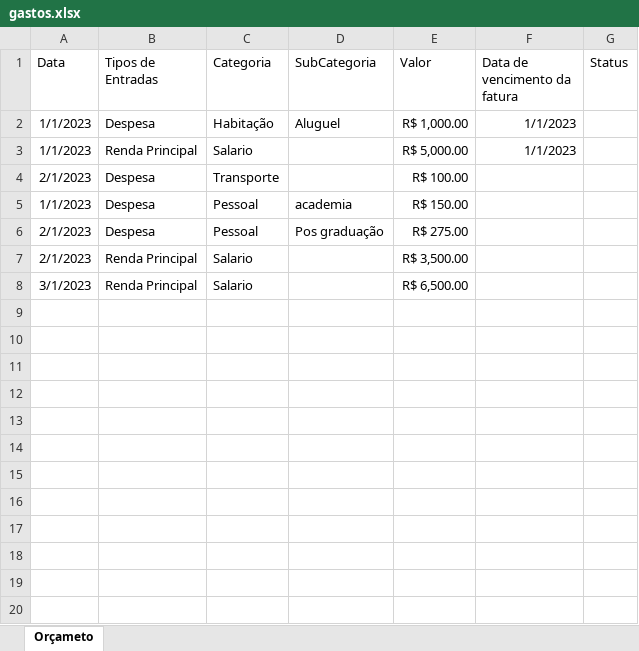
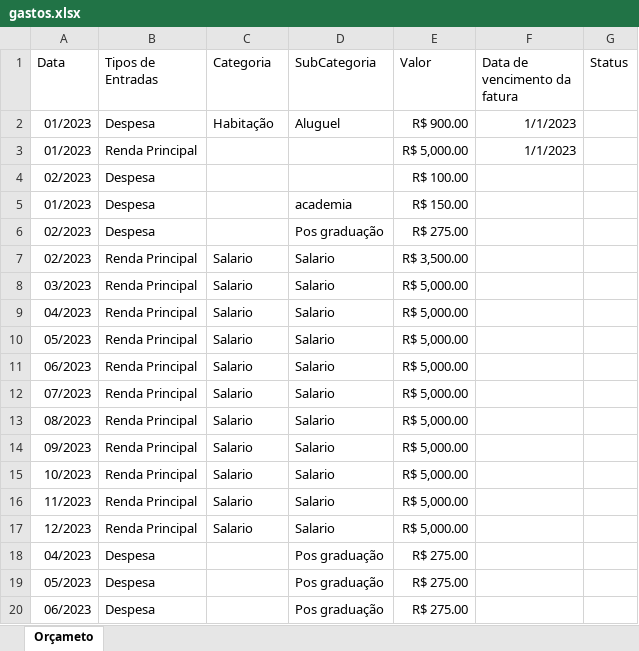
Before and after one commit to Gabriellr/Controle-Financeiro-simples-Controle-2024, an Excel workbook: gastos.xlsx, sheet Orçameto, drawn as a sheet; only a part is shown; values as stored, in another font and other column widths than the file's, no borders; the diff covers the shown part only; the diff names each change by its address in the sheet, - before the commit and + after, or states it on an @@ line.

```diff
--- a/gastos.xlsx (sheet Orçameto)
+++ b/gastos.xlsx (sheet Orçameto)
-A2:A3 (Data): 1/1/2023
+A2:A3 (Data): 01/2023
-E2 (Valor): R$ 1,000.00
+E2 (Valor): R$ 900.00
-C3 (Categoria): Salario
+C3 (Categoria): (empty)
-A4 (Data): 2/1/2023
+A4 (Data): 02/2023
-C4 (Categoria): Transporte
+C4 (Categoria): (empty)
-A5 (Data): 1/1/2023
+A5 (Data): 01/2023
-C5:C6 (Categoria): Pessoal
+C5:C6 (Categoria): (empty)
-A6:A7 (Data): 2/1/2023
+A6:A7 (Data): 02/2023
-D7:D8 (SubCategoria): (empty)
+D7:D8 (SubCategoria): Salario
-A8 (Data): 3/1/2023
+A8 (Data): 03/2023
-E8 (Valor): R$ 6,500.00
+E8 (Valor): R$ 5,000.00
+row 9: 04/2023 | Renda Principal | Salario | Salario | R$ 5,000.00
+row 10: 05/2023 | Renda Principal | Salario | Salario | R$ 5,000.00
+row 11: 06/2023 | Renda Principal | Salario | Salario | R$ 5,000.00
+row 12: 07/2023 | Renda Principal | Salario | Salario | R$ 5,000.00
+row 13: 08/2023 | Renda Principal | Salario | Salario | R$ 5,000.00
+row 14: 09/2023 | Renda Principal | Salario | Salario | R$ 5,000.00
+row 15: 10/2023 | Renda Principal | Salario | Salario | R$ 5,000.00
+row 16: 11/2023 | Renda Principal | Salario | Salario | R$ 5,000.00
+row 17: 12/2023 | Renda Principal | Salario | Salario | R$ 5,000.00
+row 18: 04/2023 | Despesa |  | Pos graduação | R$ 275.00
+row 19: 05/2023 | Despesa |  | Pos graduação | R$ 275.00
+row 20: 06/2023 | Despesa |  | Pos graduação | R$ 275.00
```
Also changed, not shown: 25 added rows elsewhere in this sheet, 1 other file.
